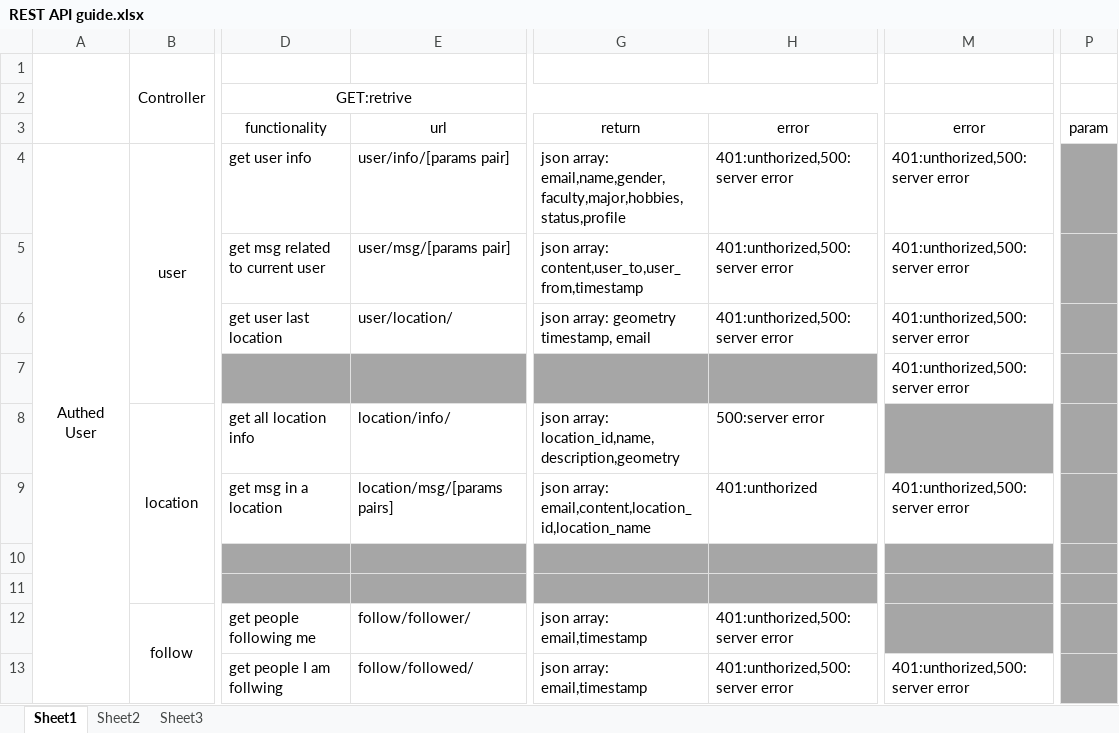
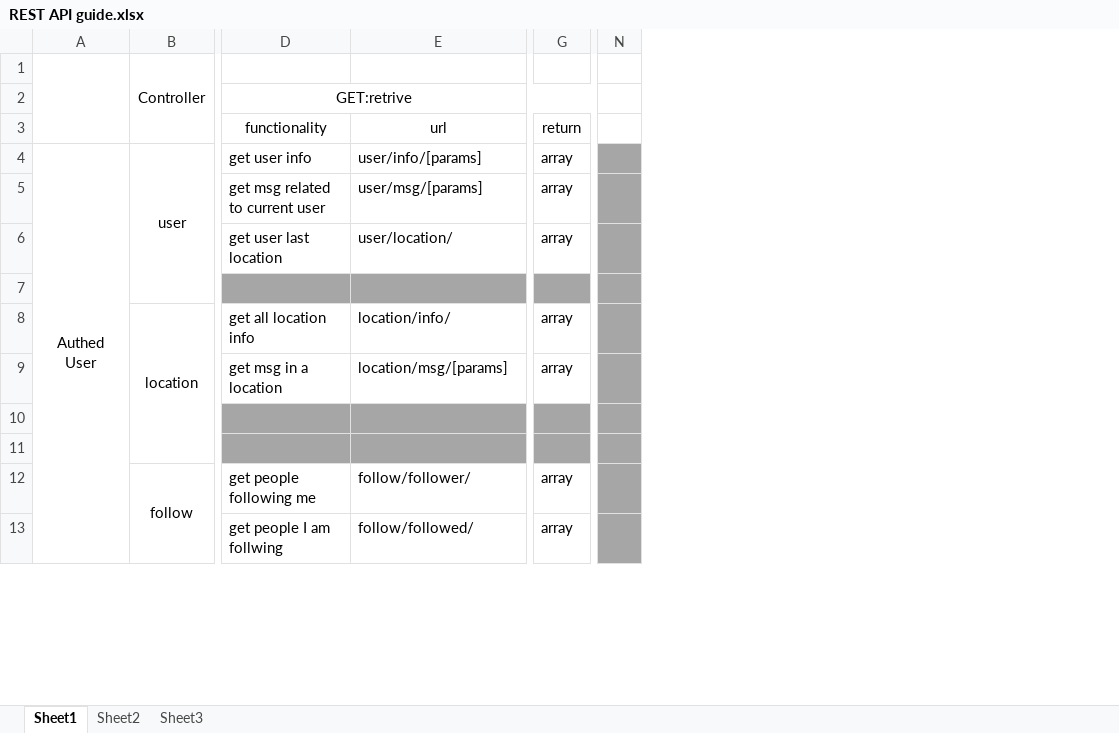
Before and after one commit to JiaoJingPing/Hi_NUS, an Excel workbook: REST API guide.xlsx, sheet Sheet1, drawn as a sheet; only a part is shown, gaps mark what is left out; values as stored, in another font and other column widths than the file's, no borders; removed rows and columns are numbered as before the commit, all else as after; the diff names each change by its address in the sheet, - before the commit and + after, or states it on an @@ line.

Commit message:
server code

```diff
--- a/REST API guide.xlsx (sheet Sheet1)
+++ b/REST API guide.xlsx (sheet Sheet1)
-column G, rows 3-13: return | json array: email,name,gender,faculty,major,hobbies,status,profile | json array: content,user_to,user_from,timestamp | json array: geometry timestamp, email |  | json array: location_id,name,description,geometry | json array: email,content,location_id,location_name |  |  | json array: email,timestamp | json array: email,timestamp
-column H, rows 3-13: error | 401:unthorized,500:server error | 401:unthorized,500:server error | 401:unthorized,500:server error |  | 500:server error | 401:unthorized |  |  | 401:unthorized,500:server error | 401:unthorized,500:server error
+column G, rows 3-13: return | array | array | array |  | array | array |  |  | array | array
-column M, rows 3-13: error | 401:unthorized,500:server error | 401:unthorized,500:server error | 401:unthorized,500:server error | 401:unthorized,500:server error |  | 401:unthorized,500:server error |  |  |  | 401:unthorized,500:server error
-column P, row 3: param
+column N, empty
-E4: user/info/[params pair]
+E4: user/info/[params]
-E5: user/msg/[params pair]
+E5: user/msg/[params]
-E9: location/msg/[params pairs]
+E9: location/msg/[params]
```
Also changed, not shown: sheet Sheet2, 23 other files.
